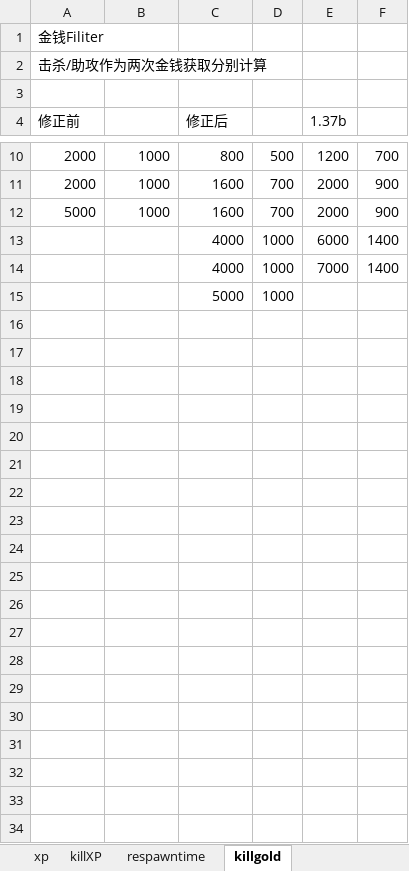
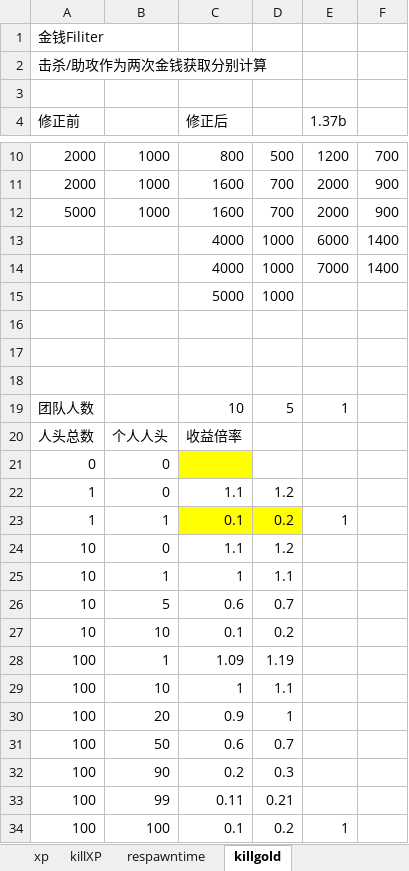
Before and after one commit to windy10v10ai/game, an Excel workbook: .tool/levelxpdata.xlsm, sheet killgold, drawn as a sheet; only a part is shown, gaps mark what is left out; values as stored, in another font and other column widths than the file's, no borders; charts and pictures not drawn; the diff names each change by its address in the sheet, - before the commit and + after, or states it on an @@ line.

Commit message:
降低连杀收益 增加基础收益 #355
Former-commit-id: 221589420156f517640f520da16444317c5e26cf

```diff
--- a/.tool/levelxpdata.xlsm (sheet killgold)
+++ b/.tool/levelxpdata.xlsm (sheet killgold)
+row 16: (empty)
+row 17: (empty)
+row 18: (empty)
+row 19: 团队人数 |  | 10 | 5 | 1
+row 20: 人头总数 | 个人人头 | 收益倍率
+row 21: 0 | 0
+row 22: 1 | 0 | 1.1 | 1.2
+row 23: 1 | 1 | 0.1 | 0.2 | 1
+row 24: 10 | 0 | 1.1 | 1.2
+row 25: 10 | 1 | 1 | 1.1
+row 26: 10 | 5 | 0.6 | 0.7
+row 27: 10 | 10 | 0.1 | 0.2
+row 28: 100 | 1 | 1.09 | 1.19
+row 29: 100 | 10 | 1 | 1.1
+row 30: 100 | 20 | 0.9 | 1
+row 31: 100 | 50 | 0.6 | 0.7
+row 32: 100 | 90 | 0.2 | 0.3
+row 33: 100 | 99 | 0.11 | 0.21
+row 34: 100 | 100 | 0.1 | 0.2 | 1
```
Also changed, not shown: charts or pictures.
